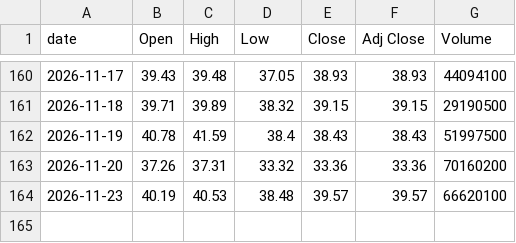
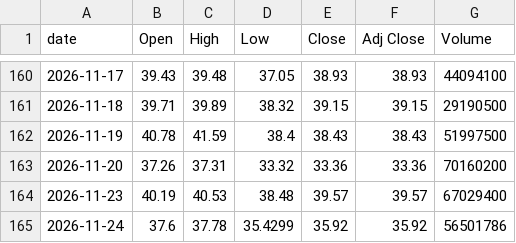
Before and after one commit to singalrohit/stock-singlas-public, a CSV file: data/history/DRAM.csv, drawn as a sheet; only a part is shown, gaps mark what is left out.

```diff
--- a/data/history/DRAM.csv
+++ b/data/history/DRAM.csv
@@ -163,2 +163,3 @@ date,Open,High,Low,Close,Adj Close,Volume
 2026-11-20,37.26,37.31,33.32,33.36,33.36,70160200
-2026-11-23,40.19,40.53,38.48,39.57,39.57,66620100
+2026-11-23,40.19,40.53,38.48,39.57,39.57,67029400
+2026-11-24,37.6,37.78,35.4299,35.92,35.92,56501786
```
Also changed, not shown: data/history/AMAT.csv, data/history/S63_SI.csv, 30 other files.
